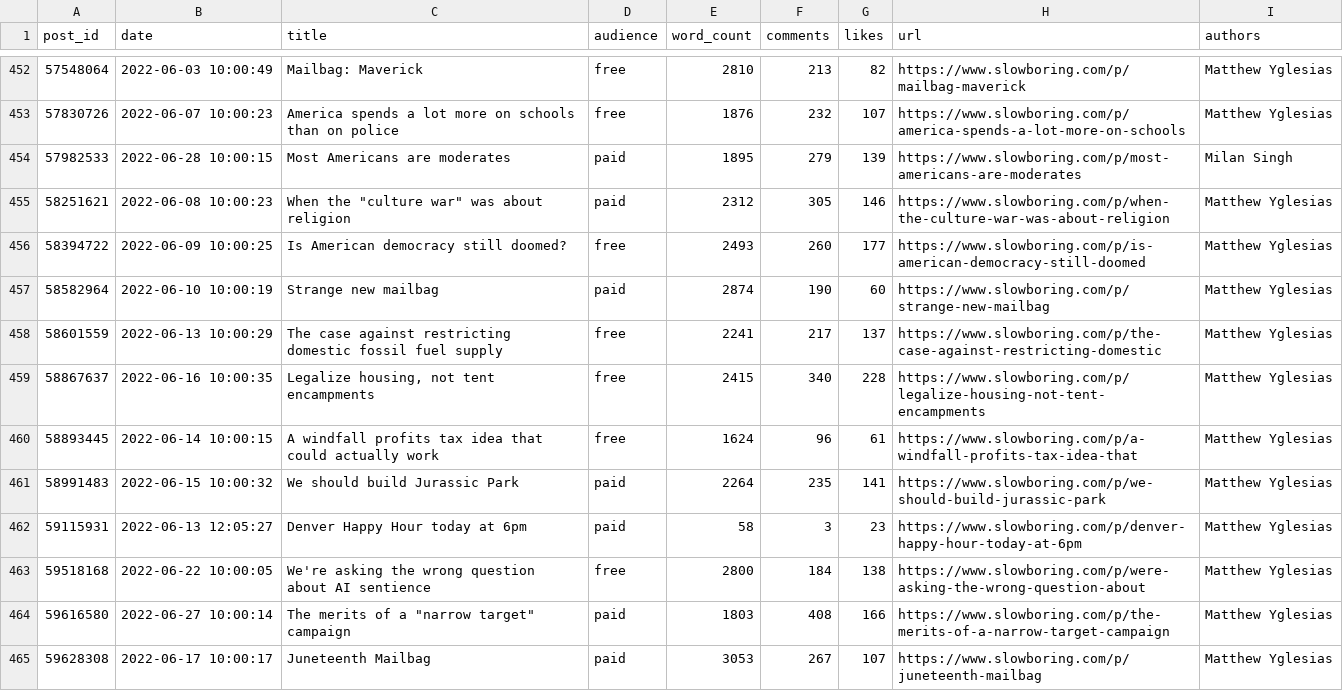
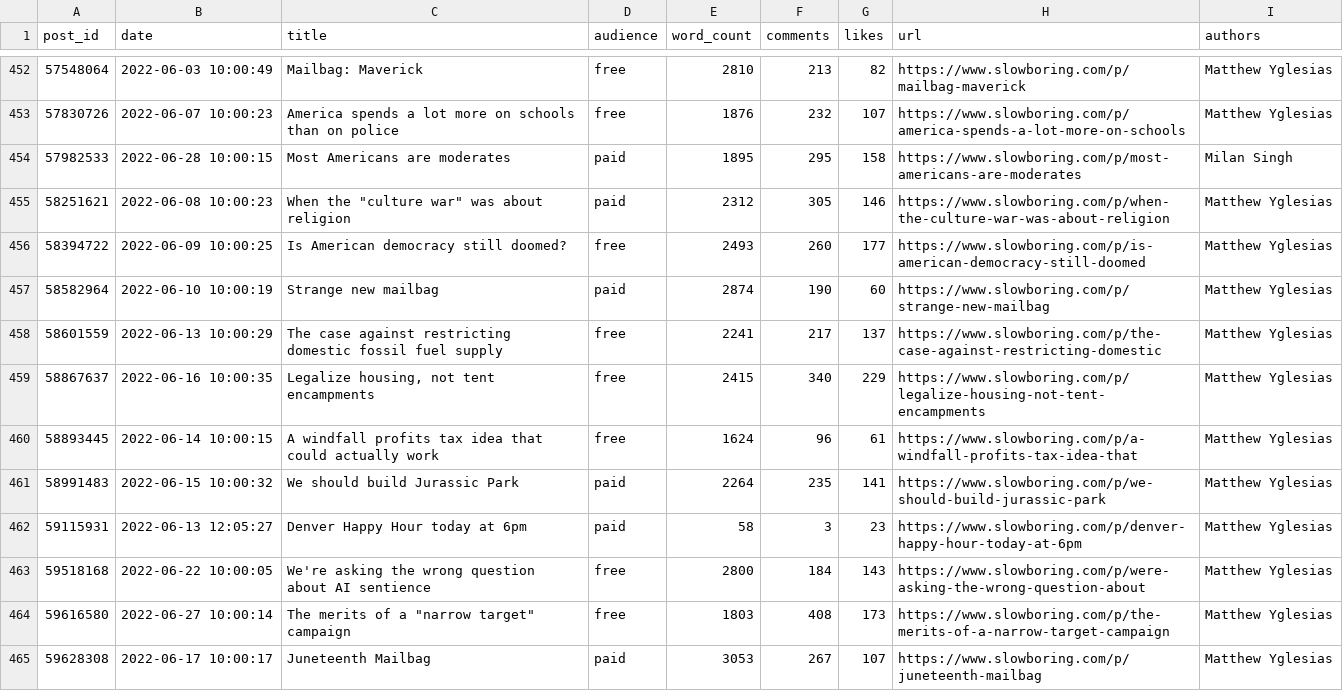
Before and after one commit to matthagy/slowboring_article_clusters, a CSV file: data/posts.csv, drawn as a sheet; only a part is shown, gaps mark what is left out; the diff covers the shown part only.

```diff
--- a/data/posts.csv
+++ b/data/posts.csv
@@ -453,3 +453,3 @@ post_id,date,title,audience,word_count,comments,likes,url,authors
 57830726,2022-06-07 10:00:23,America spends a lot more on schools than on police ,free,1876,232,107,https://www.slowboring.com/p/america-spends-a-lot-more-on-schools,Matthew Yglesias
-57982533,2022-06-28 10:00:15,Most Americans are moderates,paid,1895,279,139,https://www.slowboring.com/p/most-americans-are-moderates,Milan Singh
+57982533,2022-06-28 10:00:15,Most Americans are moderates,paid,1895,295,158,https://www.slowboring.com/p/most-americans-are-moderates,Milan Singh
 58251621,2022-06-08 10:00:23,"When the ""culture war"" was about religion",paid,2312,305,146,https://www.slowboring.com/p/when-the-culture-war-was-about-religion,Matthew Yglesias
@@ -458,3 +458,3 @@ post_id,date,title,audience,word_count,comments,likes,url,authors
 58601559,2022-06-13 10:00:29,The case against restricting domestic fossil fuel supply ,free,2241,217,137,https://www.slowboring.com/p/the-case-against-restricting-domestic,Matthew Yglesias
-58867637,2022-06-16 10:00:35,"Legalize housing, not tent encampments ",free,2415,340,228,https://www.slowboring.com/p/legalize-housing-not-tent-encampments,Matthew Yglesias
+58867637,2022-06-16 10:00:35,"Legalize housing, not tent encampments ",free,2415,340,229,https://www.slowboring.com/p/legalize-housing-not-tent-encampments,Matthew Yglesias
 58893445,2022-06-14 10:00:15,A windfall profits tax idea that could actually work,free,1624,96,61,https://www.slowboring.com/p/a-windfall-profits-tax-idea-that,Matthew Yglesias
@@ -462,4 +462,4 @@ post_id,date,title,audience,word_count,comments,likes,url,authors
 59115931,2022-06-13 12:05:27,Denver Happy Hour today at 6pm,paid,58,3,23,https://www.slowboring.com/p/denver-happy-hour-today-at-6pm,Matthew Yglesias
-59518168,2022-06-22 10:00:05,We're asking the wrong question about AI sentience,free,2800,184,138,https://www.slowboring.com/p/were-asking-the-wrong-question-about,Matthew Yglesias
-59616580,2022-06-27 10:00:14,"The merits of a ""narrow target"" campaign",paid,1803,408,166,https://www.slowboring.com/p/the-merits-of-a-narrow-target-campaign,Matthew Yglesias
+59518168,2022-06-22 10:00:05,We're asking the wrong question about AI sentience,free,2800,184,143,https://www.slowboring.com/p/were-asking-the-wrong-question-about,Matthew Yglesias
+59616580,2022-06-27 10:00:14,"The merits of a ""narrow target"" campaign",free,1803,408,173,https://www.slowboring.com/p/the-merits-of-a-narrow-target-campaign,Matthew Yglesias
 59628308,2022-06-17 10:00:17,Juneteenth Mailbag,paid,3053,267,107,https://www.slowboring.com/p/juneteenth-mailbag,Matthew Yglesias
```
Also changed, not shown: 5 added rows and 4 edited cells elsewhere in this file, data/words.csv, 2 other files.
